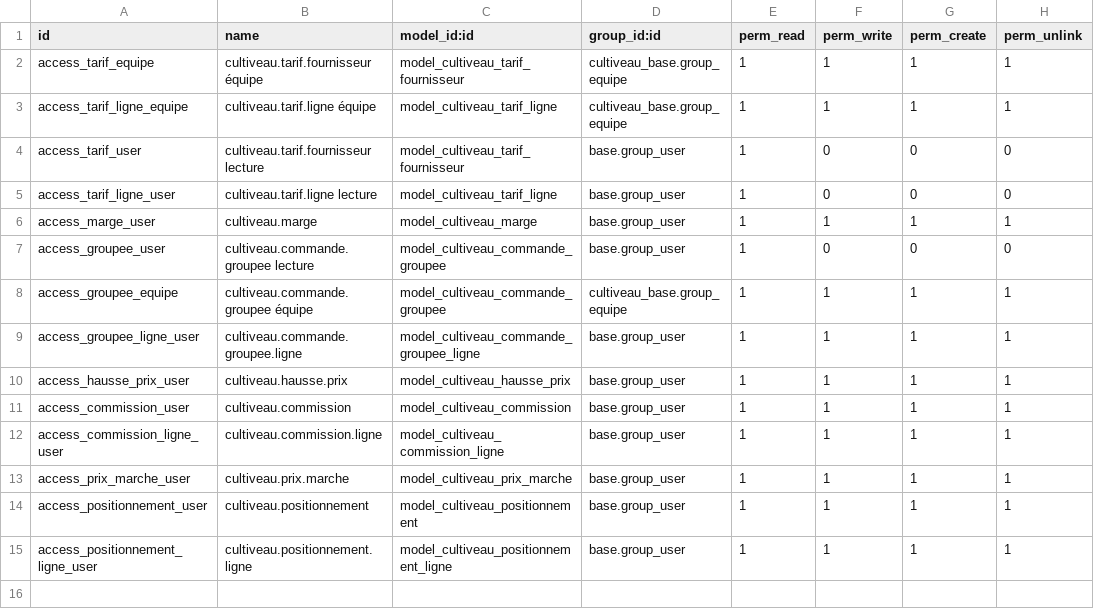
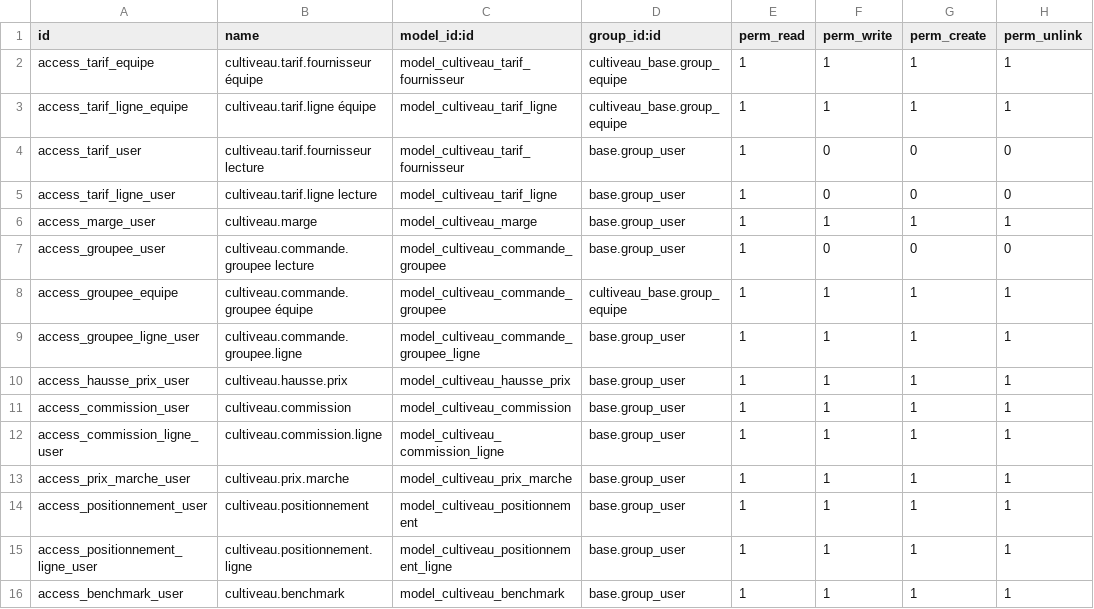
Before and after one commit to Benjaminfoulquier-wq/cultiveau-erp, a CSV file: addons/cultiveau_tarifs/security/ir.model.access.csv, drawn as a sheet.

Commit message:
Tarifs : benchmark web des prix (prepare, ingere, valide)
Objet Benchmark (menu Catalogue > Benchmark des prix) : prepare la liste
des recherches par article (reference, EAN, designation) au format JSON a
confier a un assistant qui a acces au web, puis ingere les releves trouves.
Ingestion cultiveau.prix.marche.ingerer : chaque releve est rattache a son
article (code-barres, reference, puis designation), jamais invente ; un
article non reconnu est laisse de cote et signale. Les releves arrivent
'a valider' et ne comptent dans le calcul qu'une fois acceptes. Aucun prix
de vente ni grille n'est modifie.

```diff
--- a/addons/cultiveau_tarifs/security/ir.model.access.csv
+++ b/addons/cultiveau_tarifs/security/ir.model.access.csv
@@ -15 +15,2 @@ access_positionnement_user,cultiveau.positionnement,model_cultiveau_positionneme
 access_positionnement_ligne_user,cultiveau.positionnement.ligne,model_cultiveau_positionnement_ligne,base.group_user,1,1,1,1
+access_benchmark_user,cultiveau.benchmark,model_cultiveau_benchmark,base.group_user,1,1,1,1
```
Also changed, not shown: 3 other files.
